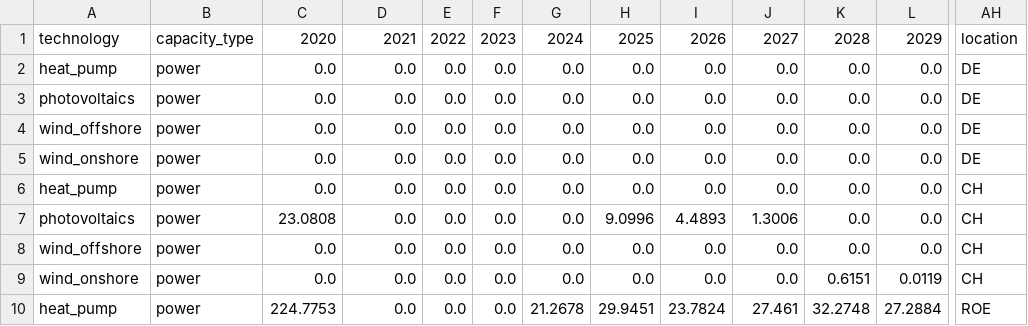
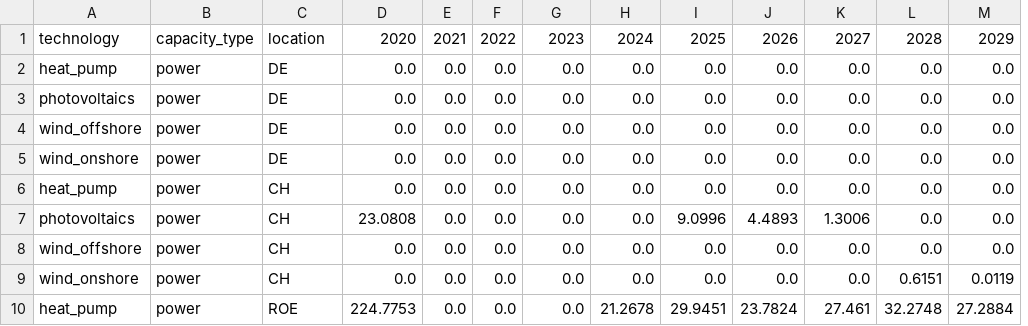
Before and after one commit to NicolaL1/ZEN-garden_SP, a CSV file: Data/energy_sytem/CSV_output/energy_transition_example/capacity_addition_aggregated_by_location.csv, drawn as a sheet; only a part is shown, gaps mark what is left out; removed rows and columns are numbered as before the commit, all else as after; the diff covers the shown part only; the diff names each change by its address in the sheet, - before the commit and + after, or states it on an @@ line.

```diff
--- a/Data/energy_sytem/CSV_output/energy_transition_example/capacity_addition_aggregated_by_location.csv
+++ b/Data/energy_sytem/CSV_output/energy_transition_example/capacity_addition_aggregated_by_location.csv
+column M, rows 1-10: 2029 | 0.0 | 0.0 | 0.0 | 0.0 | 0.0 | 0.0 | 0.0 | 0.0119 | 27.2884
-column AH, rows 1-10: location | DE | DE | DE | DE | CH | CH | CH | CH | ROE
-C1: 2020
+C1: location
-D1: 2021
+D1: 2020
-E1: 2022
+E1: 2021
-F1: 2023
+F1: 2022
-G1: 2024
+G1: 2023
-H1: 2025
+H1: 2024
-I1: 2026
+I1: 2025
-J1: 2027
+J1: 2026
-K1: 2028
+K1: 2027
-L1: 2029
+L1: 2028
-C2:C5: 0.0
+C2:C5: DE
-C6: 0.0
+C6: CH
-C7: 23.0808
+C7: CH
-D7: 0.0
+D7: 23.0808
-H7: 9.0996
+H7: 0.0
-I7: 4.4893
+I7: 9.0996
-J7: 1.3006
+J7: 4.4893
-K7: 0.0
+K7: 1.3006
-C8:C9: 0.0
+C8:C9: CH
-K9: 0.6151
+K9: 0.0
-L9: 0.0119
+L9: 0.6151
-C10: 224.7753
+C10: ROE
-D10: 0.0
+D10: 224.7753
-G10: 21.2678
+G10: 0.0
-H10: 29.9451
+H10: 21.2678
-I10: 23.7824
+I10: 29.9451
-J10: 27.461
+J10: 23.7824
-K10: 32.2748
+K10: 27.461
-L10: 27.2884
+L10: 32.2748
```
Also changed, not shown: 18 edited cells elsewhere in this file, Data_PV/01_SP_MV_PV_new/set_carriers/pv_module/demand_yearly_variation.csv, 2 other files.
